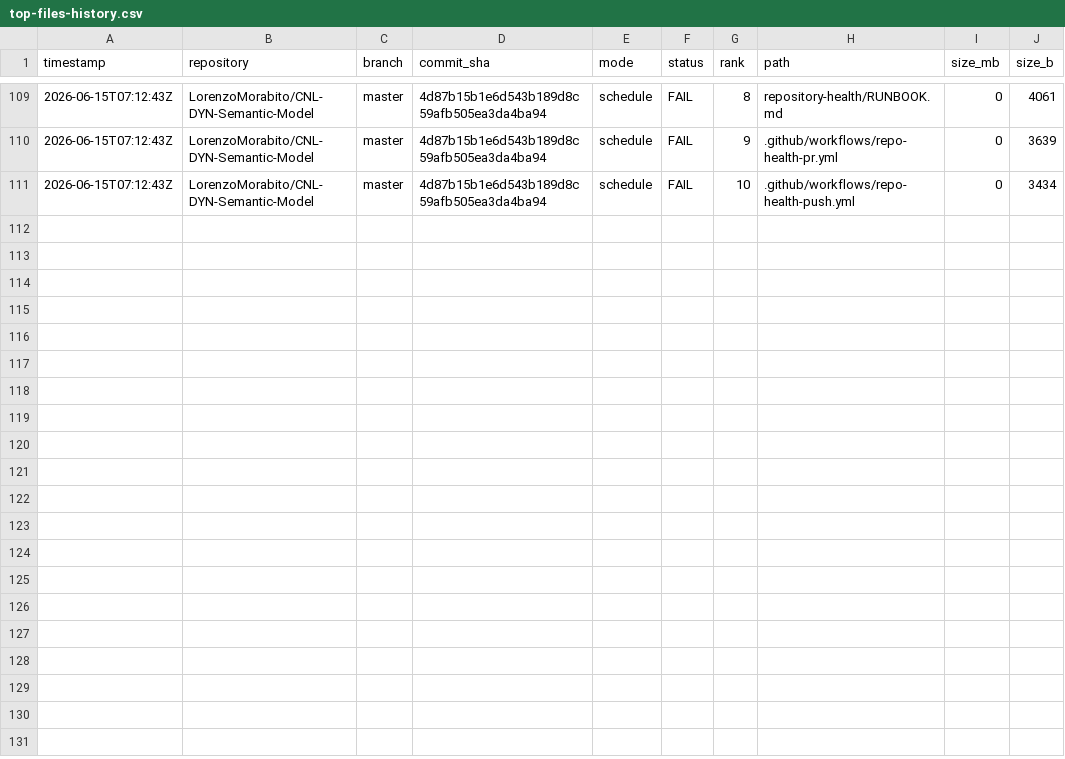
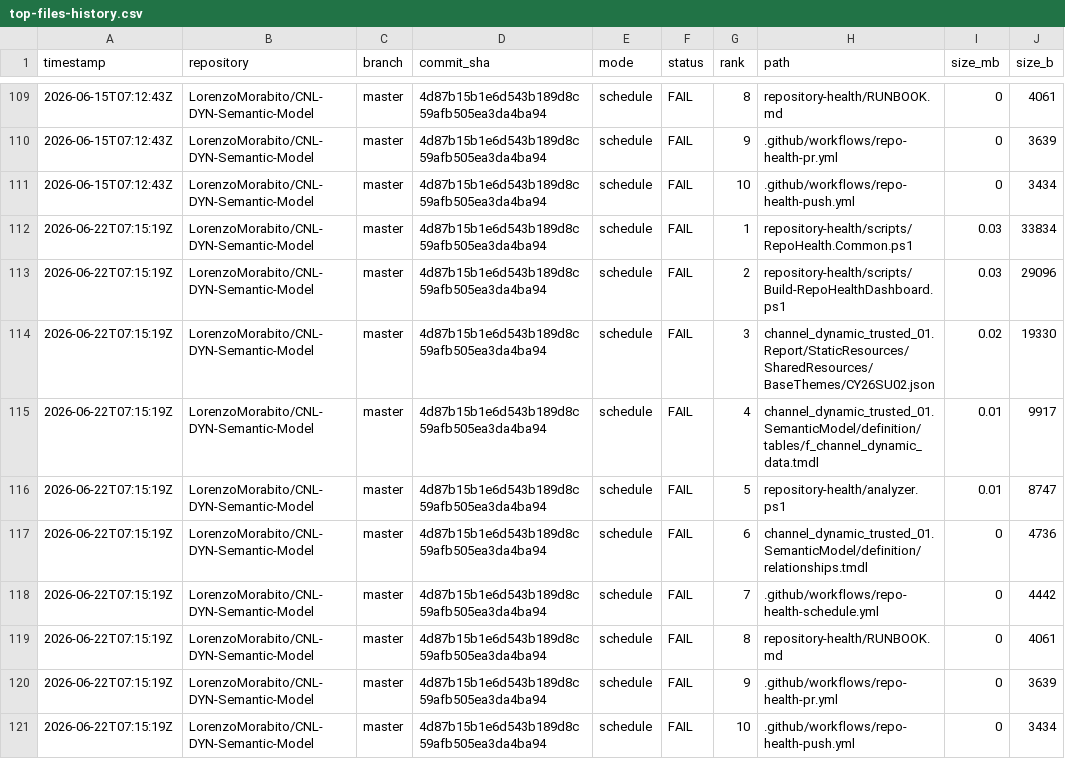
Before and after one commit to LorenzoMorabito/CNL-DYN-Semantic-Model, a CSV file: repository-health/history/top-files-history.csv, drawn as a sheet; only a part is shown, gaps mark what is left out; the diff names each change by its address in the sheet, - before the commit and + after, or states it on an @@ line.

```diff
--- a/repository-health/history/top-files-history.csv
+++ b/repository-health/history/top-files-history.csv
+row 112: 2026-06-22T07:15:19Z | LorenzoMorabito/CNL-DYN-Semantic-Model | master | 4d87b15b1e6d543b189d8c59afb505ea3da4ba94 | schedule | FAIL | 1 | repository-health/scripts/RepoHealth.Common.ps1 | 0.03 | 33834
+row 113: 2026-06-22T07:15:19Z | LorenzoMorabito/CNL-DYN-Semantic-Model | master | 4d87b15b1e6d543b189d8c59afb505ea3da4ba94 | schedule | FAIL | 2 | repository-health/scripts/Build-RepoHealthDashboard.ps1 | 0.03 | 29096
+row 114: 2026-06-22T07:15:19Z | LorenzoMorabito/CNL-DYN-Semantic-Model | master | 4d87b15b1e6d543b189d8c59afb505ea3da4ba94 | schedule | FAIL | 3 | channel_dynamic_trusted_01.Report/StaticResources/SharedResources/BaseThemes/CY26SU02.json | 0.02 | 19330
+row 115: 2026-06-22T07:15:19Z | LorenzoMorabito/CNL-DYN-Semantic-Model | master | 4d87b15b1e6d543b189d8c59afb505ea3da4ba94 | schedule | FAIL | 4 | channel_dynamic_trusted_01.SemanticModel/definition/tables/f_channel_dynamic_data.tmdl | 0.01 | 9917
+row 116: 2026-06-22T07:15:19Z | LorenzoMorabito/CNL-DYN-Semantic-Model | master | 4d87b15b1e6d543b189d8c59afb505ea3da4ba94 | schedule | FAIL | 5 | repository-health/analyzer.ps1 | 0.01 | 8747
+row 117: 2026-06-22T07:15:19Z | LorenzoMorabito/CNL-DYN-Semantic-Model | master | 4d87b15b1e6d543b189d8c59afb505ea3da4ba94 | schedule | FAIL | 6 | channel_dynamic_trusted_01.SemanticModel/definition/relationships.tmdl | 0 | 4736
+row 118: 2026-06-22T07:15:19Z | LorenzoMorabito/CNL-DYN-Semantic-Model | master | 4d87b15b1e6d543b189d8c59afb505ea3da4ba94 | schedule | FAIL | 7 | .github/workflows/repo-health-schedule.yml | 0 | 4442
+row 119: 2026-06-22T07:15:19Z | LorenzoMorabito/CNL-DYN-Semantic-Model | master | 4d87b15b1e6d543b189d8c59afb505ea3da4ba94 | schedule | FAIL | 8 | repository-health/RUNBOOK.md | 0 | 4061
+row 120: 2026-06-22T07:15:19Z | LorenzoMorabito/CNL-DYN-Semantic-Model | master | 4d87b15b1e6d543b189d8c59afb505ea3da4ba94 | schedule | FAIL | 9 | .github/workflows/repo-health-pr.yml | 0 | 3639
+row 121: 2026-06-22T07:15:19Z | LorenzoMorabito/CNL-DYN-Semantic-Model | master | 4d87b15b1e6d543b189d8c59afb505ea3da4ba94 | schedule | FAIL | 10 | .github/workflows/repo-health-push.yml | 0 | 3434
```
Also changed, not shown: repository-health/history/metrics-history.csv, 3 other files.
